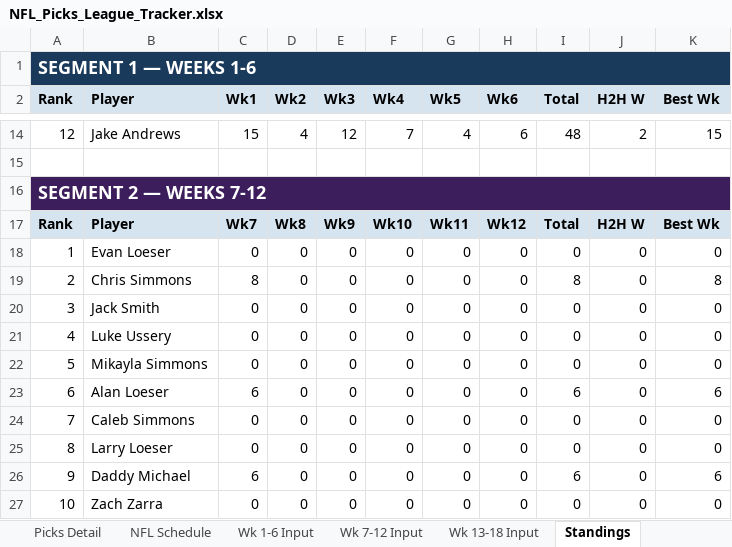
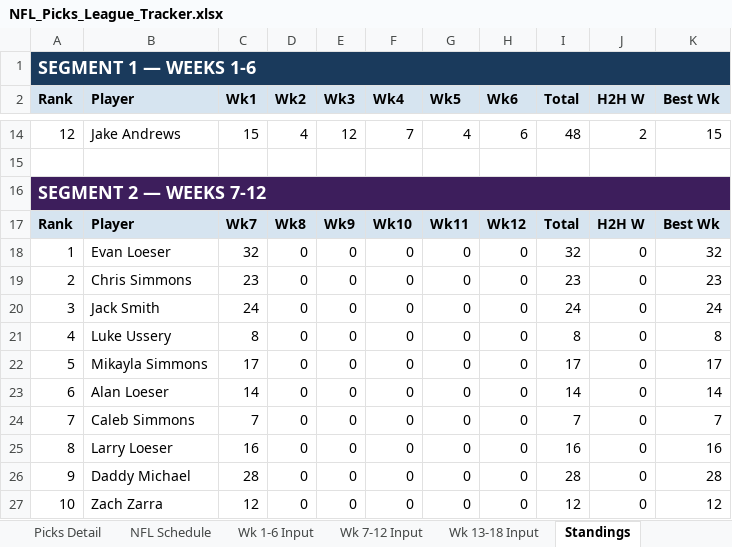
Before and after one commit to eloeser-1147/NFL-Picks-League, an Excel workbook: NFL_Picks_League_Tracker.xlsx, sheet Standings, drawn as a sheet; only a part is shown, gaps mark what is left out; values as stored, in another font and other column widths than the file's, no borders; the diff covers the shown part only; the diff names each change by its address in the sheet, - before the commit and + after, or states it on an @@ line.

```diff
--- a/NFL_Picks_League_Tracker.xlsx (sheet Standings)
+++ b/NFL_Picks_League_Tracker.xlsx (sheet Standings)
-C18 (Wk1): 0
+C18 (Wk1): 32
-I18 (Total): 0
+I18 (Total): 32
-K18 (Best Wk): 0
+K18 (Best Wk): 32
-C19 (Wk1): 8
+C19 (Wk1): 23
-I19 (Total): 8
+I19 (Total): 23
-K19 (Best Wk): 8
+K19 (Best Wk): 23
-C20 (Wk1): 0
+C20 (Wk1): 24
-I20 (Total): 0
+I20 (Total): 24
-K20 (Best Wk): 0
+K20 (Best Wk): 24
-C21 (Wk1): 0
+C21 (Wk1): 8
-I21 (Total): 0
+I21 (Total): 8
-K21 (Best Wk): 0
+K21 (Best Wk): 8
-C22 (Wk1): 0
+C22 (Wk1): 17
-I22 (Total): 0
+I22 (Total): 17
-K22 (Best Wk): 0
+K22 (Best Wk): 17
-C23 (Wk1): 6
+C23 (Wk1): 14
-I23 (Total): 6
+I23 (Total): 14
-K23 (Best Wk): 6
+K23 (Best Wk): 14
-C24 (Wk1): 0
+C24 (Wk1): 7
-I24 (Total): 0
+I24 (Total): 7
-K24 (Best Wk): 0
+K24 (Best Wk): 7
-C25 (Wk1): 0
+C25 (Wk1): 16
-I25 (Total): 0
+I25 (Total): 16
-K25 (Best Wk): 0
+K25 (Best Wk): 16
-C26 (Wk1): 6
+C26 (Wk1): 28
-I26 (Total): 6
+I26 (Total): 28
-K26 (Best Wk): 6
+K26 (Best Wk): 28
-C27 (Wk1): 0
+C27 (Wk1): 12
-I27 (Total): 0
+I27 (Total): 12
-K27 (Best Wk): 0
+K27 (Best Wk): 12
```
Also changed, not shown: 42 edited cells elsewhere in this sheet, sheet Picks Detail, sheet Wk 7-12 Input, sheet NFL Schedule, sheet Playoff Picture, sheet Playoff Wild Card, sheet Playoff Finals, formulas that keep their value.
